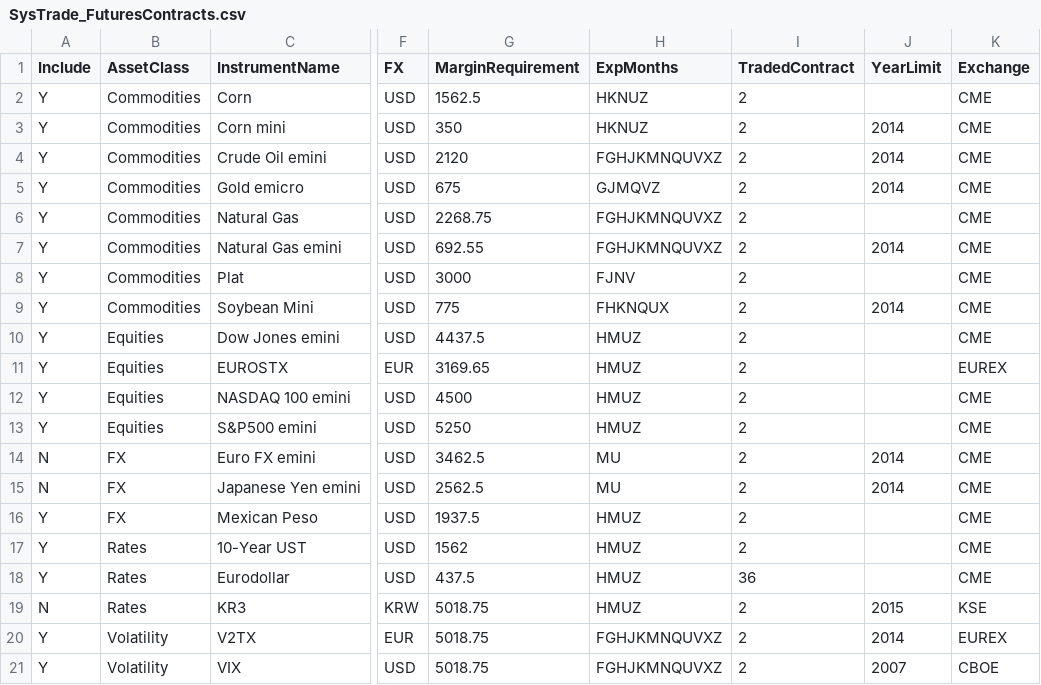
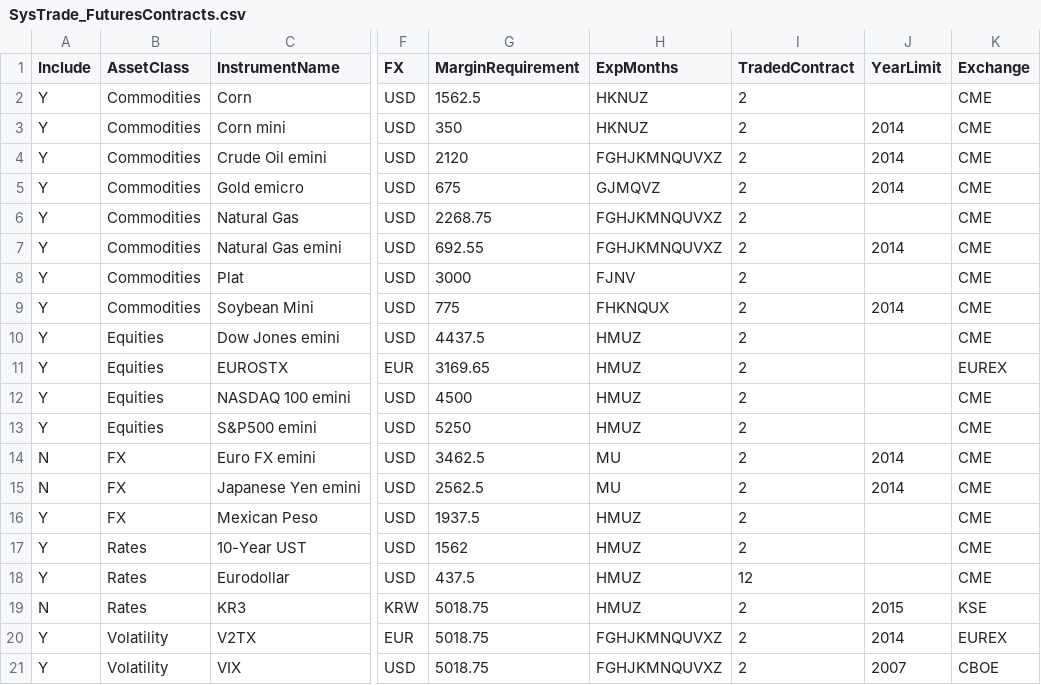
Before and after one commit to haobruce/SysTrade, a CSV file: SysTrade_FuturesContracts.csv, drawn as a sheet; only a part is shown, gaps mark what is left out; the diff names each change by its address in the sheet, - before the commit and + after, or states it on an @@ line.

Commit message:
Fixed TradedContract to number of contracts out.

```diff
--- a/SysTrade_FuturesContracts.csv
+++ b/SysTrade_FuturesContracts.csv
-I18 (TradedContract): 36
+I18 (TradedContract): 12
```
